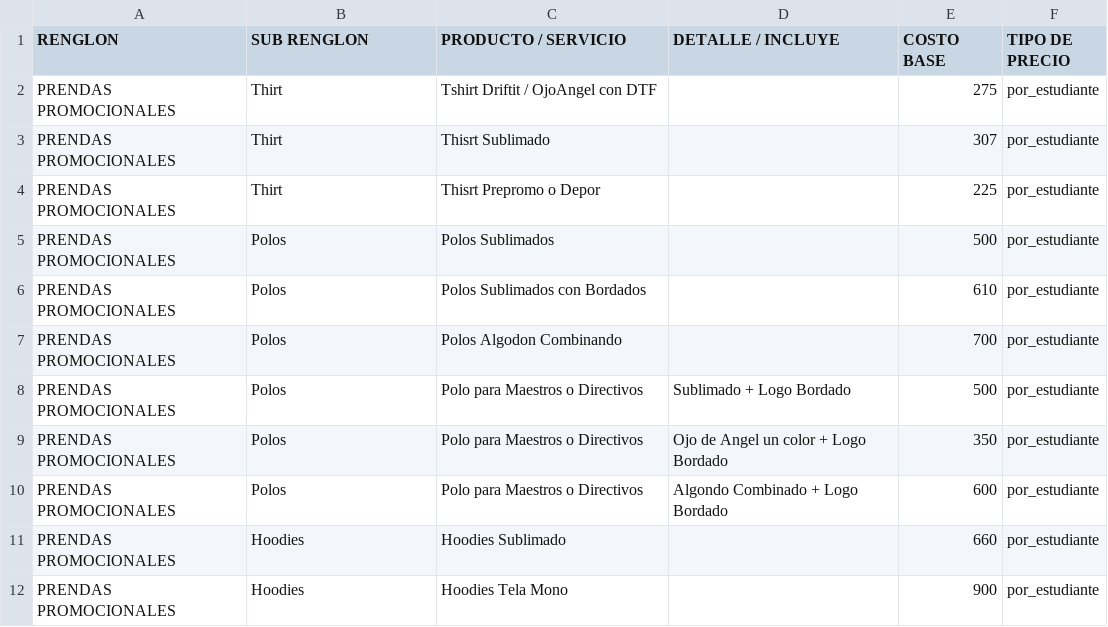
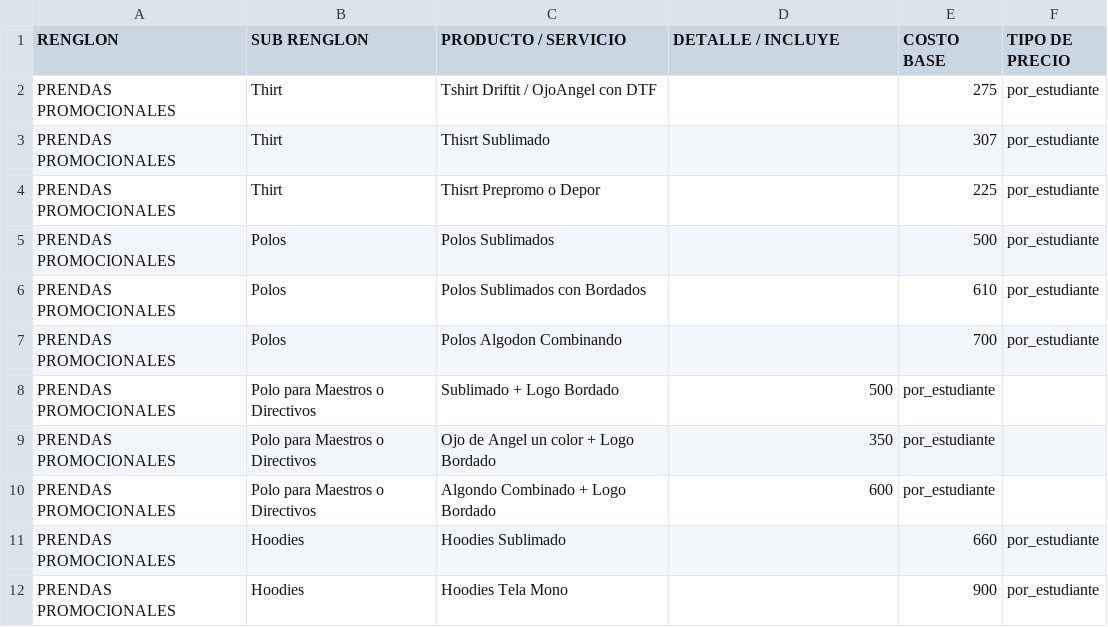
Before and after one commit to moisesgross37/proyecto-gestion, a CSV file: Productos.csv, drawn as a sheet; only a part is shown; removed rows and columns are numbered as before the commit, all else as after; the diff names each change by its address in the sheet, - before the commit and + after, or states it on an @@ line.

Commit message:
Update Productos.csv

```diff
--- a/Productos.csv
+++ b/Productos.csv
-row 8: PRENDAS PROMOCIONALES | Polos | Polo para Maestros o Directivos | Sublimado + Logo Bordado | 500 | por_estudiante
-row 9: PRENDAS PROMOCIONALES | Polos | Polo para Maestros o Directivos | Ojo de Angel un color + Logo Bordado | 350 | por_estudiante
-row 10: PRENDAS PROMOCIONALES | Polos | Polo para Maestros o Directivos | Algondo Combinado + Logo Bordado | 600 | por_estudiante
+row 8: PRENDAS PROMOCIONALES | Polo para Maestros o Directivos | Sublimado + Logo Bordado | 500 | por_estudiante
+row 9: PRENDAS PROMOCIONALES | Polo para Maestros o Directivos | Ojo de Angel un color + Logo Bordado | 350 | por_estudiante
+row 10: PRENDAS PROMOCIONALES | Polo para Maestros o Directivos | Algondo Combinado + Logo Bordado | 600 | por_estudiante
```
